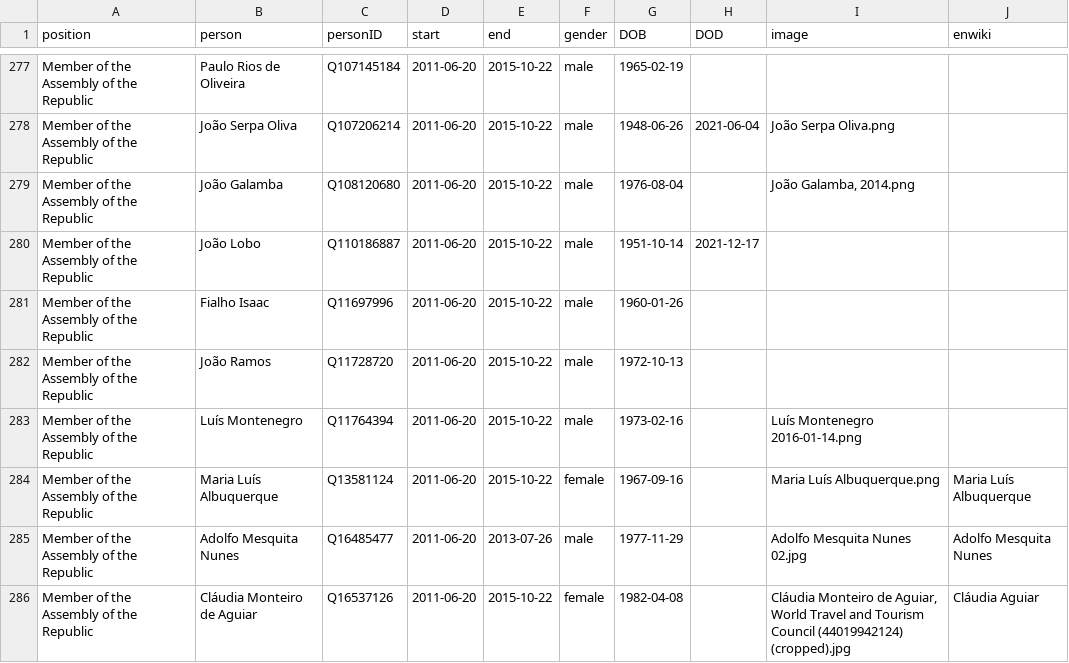
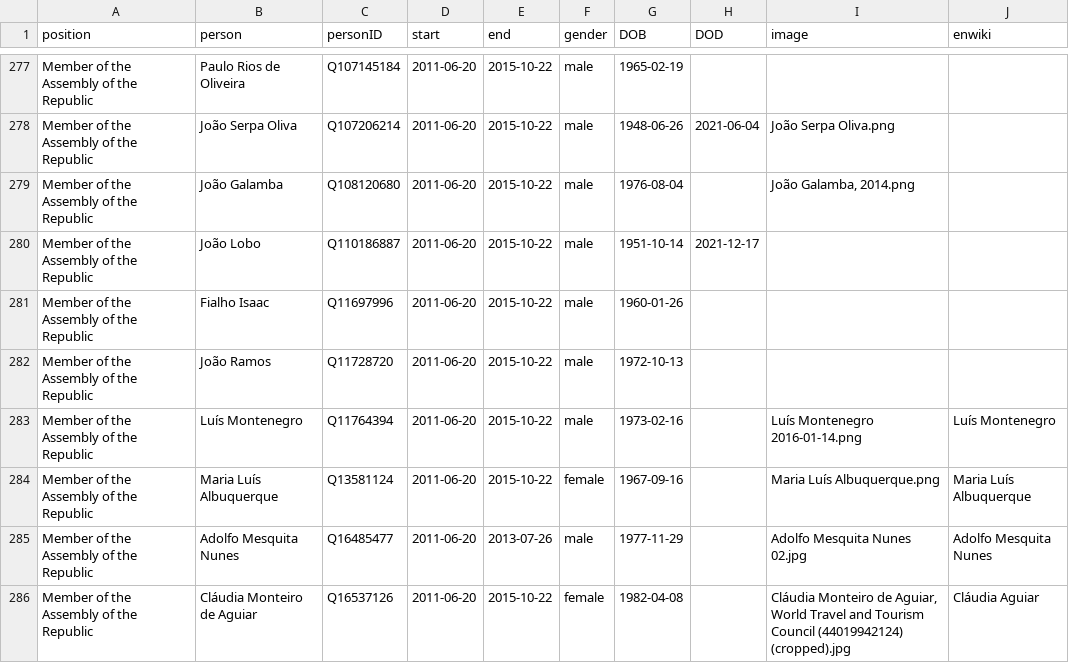
Before and after one commit to every-politician-scrapers/portugal-cabinet, a CSV file: html/legislators.csv, drawn as a sheet; only a part is shown, gaps mark what is left out; the diff covers the shown part only.

```diff
--- a/html/legislators.csv
+++ b/html/legislators.csv
@@ -282,3 +282,3 @@ Member of the Assembly of the Republic,Fialho Isaac,Q11697996,2011-06-20,2015-10
 Member of the Assembly of the Republic,João Ramos,Q11728720,2011-06-20,2015-10-22,male,1972-10-13,,,
-Member of the Assembly of the Republic,Luís Montenegro,Q11764394,2011-06-20,2015-10-22,male,1973-02-16,,Luís Montenegro 2016-01-14.png,
+Member of the Assembly of the Republic,Luís Montenegro,Q11764394,2011-06-20,2015-10-22,male,1973-02-16,,Luís Montenegro 2016-01-14.png,Luís Montenegro
 Member of the Assembly of the Republic,Maria Luís Albuquerque,Q13581124,2011-06-20,2015-10-22,female,1967-09-16,,Maria Luís Albuquerque.png,Maria Luís Albuquerque
```
Also changed, not shown: 5 added rows and 18 edited cells elsewhere in this file.
